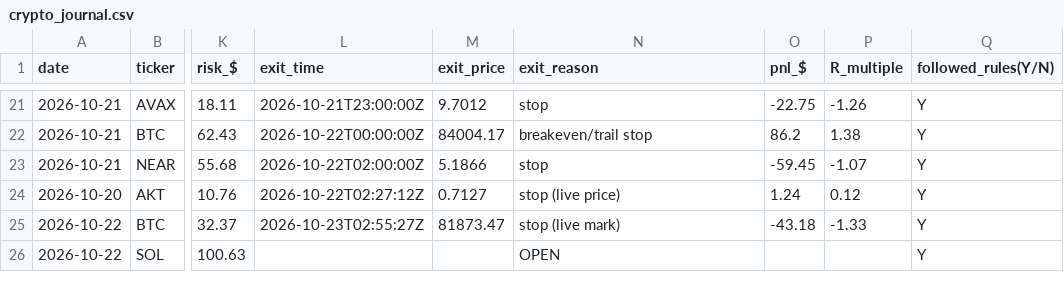
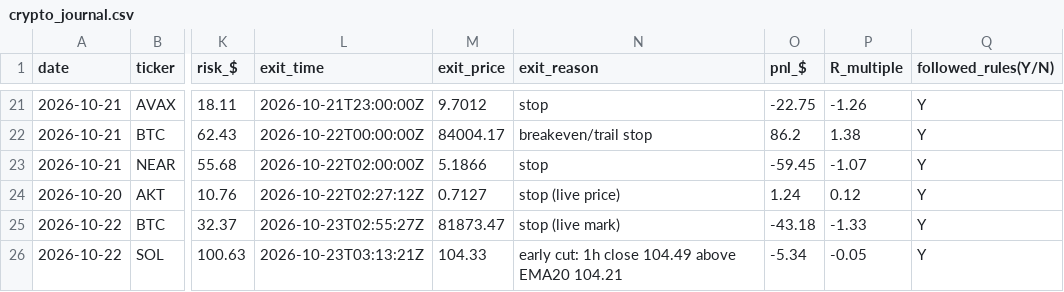
Before and after one commit to northgeorgiacablingco-commits/paper-trading-dashboard, a CSV file: data/crypto_journal.csv, drawn as a sheet; only a part is shown, gaps mark what is left out; the diff names each change by its address in the sheet, - before the commit and + after, or states it on an @@ line.

```diff
--- a/data/crypto_journal.csv
+++ b/data/crypto_journal.csv
-L26 (exit_time): (empty)
+L26 (exit_time): 2026-10-23T03:13:21Z
-M26 (exit_price): (empty)
+M26 (exit_price): 104.33
-N26 (exit_reason): OPEN
+N26 (exit_reason): early cut: 1h close 104.49 above EMA20 104.21
-O26 (pnl_$): (empty)
+O26 (pnl_$): -5.34
-P26 (R_multiple): (empty)
+P26 (R_multiple): -0.05
```
Also changed, not shown: 3 other files.
